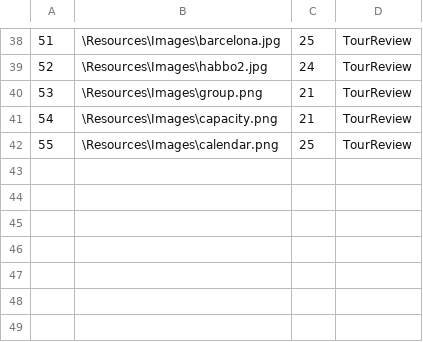
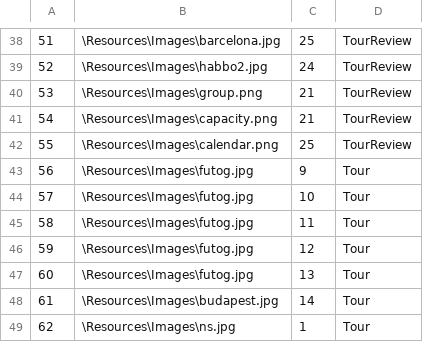
Before and after one commit to kzi-nastava/sims-ra-2024-group-6-team-a, a CSV file: Resources/Data/images.csv, drawn as a sheet; only a part is shown, gaps mark what is left out; the diff names each change by its address in the sheet, - before the commit and + after, or states it on an @@ line.

```diff
--- a/Resources/Data/images.csv
+++ b/Resources/Data/images.csv
+row 43: 56 | \Resources\Images\futog.jpg | 9 | Tour
+row 44: 57 | \Resources\Images\futog.jpg | 10 | Tour
+row 45: 58 | \Resources\Images\futog.jpg | 11 | Tour
+row 46: 59 | \Resources\Images\futog.jpg | 12 | Tour
+row 47: 60 | \Resources\Images\futog.jpg | 13 | Tour
+row 48: 61 | \Resources\Images\budapest.jpg | 14 | Tour
+row 49: 62 | \Resources\Images\ns.jpg | 1 | Tour
```
Also changed, not shown: Resources/Data/locations.csv, 19 other files.
